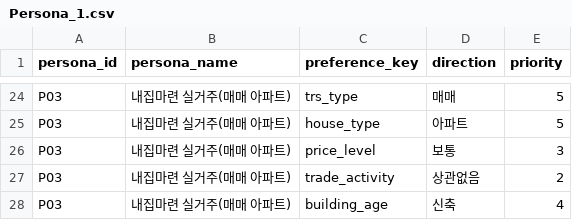
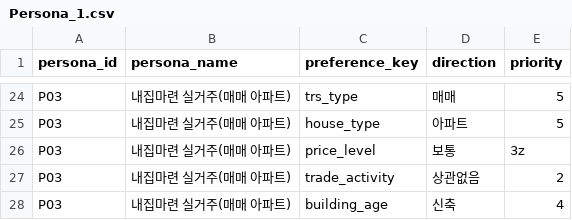
Before and after one commit to Project-Urban-Engine/Urban-Estate-Feed, a CSV file: Source/Persona_1.csv, drawn as a sheet; only a part is shown, gaps mark what is left out.

```diff
--- a/Source/Persona_1.csv
+++ b/Source/Persona_1.csv
@@ -25,3 +25,3 @@ P03,내집마련 실거주(매매 아파트),trs_type,매매,5
 P03,내집마련 실거주(매매 아파트),house_type,아파트,5
-P03,내집마련 실거주(매매 아파트),price_level,보통,3
+P03,내집마련 실거주(매매 아파트),price_level,보통,3z
 P03,내집마련 실거주(매매 아파트),trade_activity,상관없음,2
```
Also changed, not shown: 10 other files.
